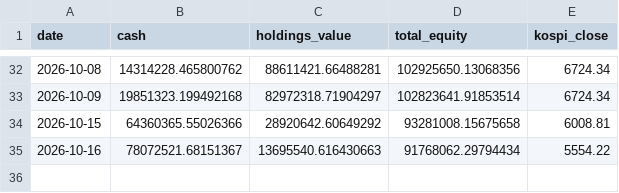
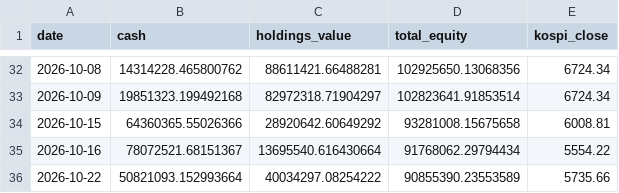
Before and after one commit to BryunB/kr-stock-dashboard, a CSV file: data/portfolio/equity_history.csv, drawn as a sheet; only a part is shown, gaps mark what is left out.

```diff
--- a/data/portfolio/equity_history.csv
+++ b/data/portfolio/equity_history.csv
@@ -34,2 +34,3 @@ date,cash,holdings_value,total_equity,kospi_close
 2026-10-15,64360365.55026366,28920642.60649292,93281008.15675658,6008.81
-2026-10-16,78072521.68151367,13695540.616430663,91768062.29794434,5554.22
+2026-10-16,78072521.68151367,13695540.616430664,91768062.29794434,5554.22
+2026-10-22,50821093.152993664,40034297.08254222,90855390.23553589,5735.66
```
Also changed, not shown: data/portfolio/trades.csv, 2 other files.
